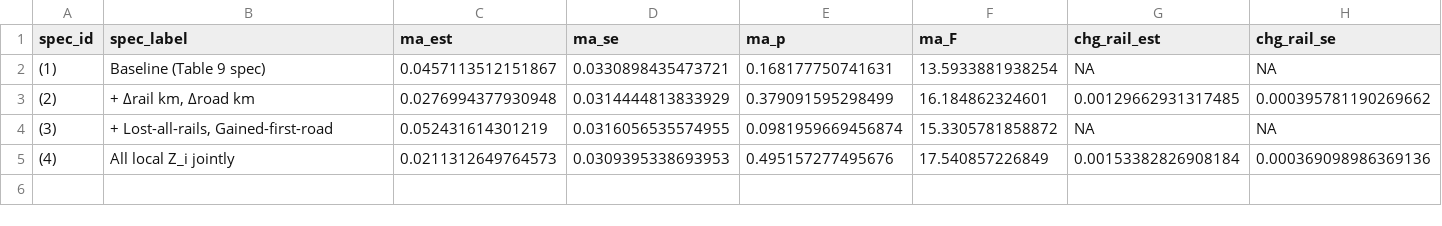
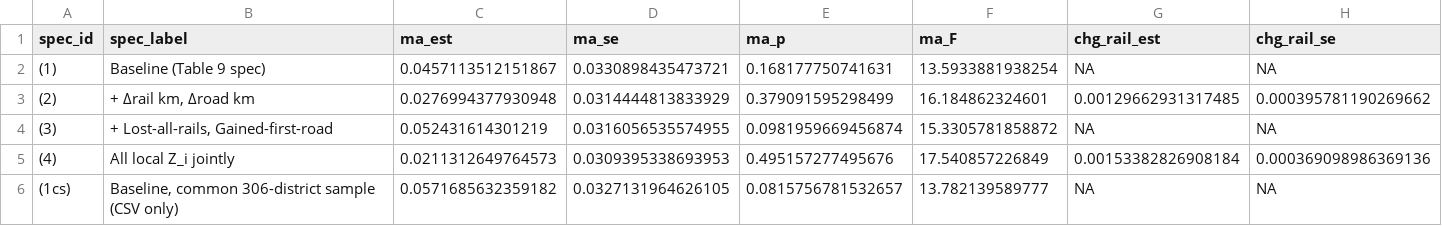
Before and after one commit to diegogentilepassaro/bimodal-transport-argentina, a CSV file: results/tables/table_14_mechanisms.csv, drawn as a sheet; only a part is shown; rows hold the shown columns only; the diff names each change by its address in the sheet, - before the commit and + after, or states it on an @@ line.

Commit message:
feat(analysis): AutoFill pass for the new sections + table fixes generate_scalars.R extended (33 -> 49 macros): counterfactual pop rows (cfRail*/cfRoad*/cfFullFIVPop), mechanism specs (mechKm*, mechBin*, mechAllZ*, mechRailKm*, mechLostRail*, mechBaselineCommon*), heterogeneity OLS interactions (hetero*IntOLS). Table script fixes folded in (both flagged by PR #84/#85 reviews): - table_13_counterfactual.R: Observations row now lists per-outcome Ns (309/284/272/309) instead of repeating the population N. - table_14_mechanisms.R: 'Gained first paved or gravel road' label matches the variable's definition; adds a CSV-only (1cs) row - the baseline re-estimated on the common 306-district sample (0.057, 0.033) - so Section 7.1's sentence now traces to a committed, reproducible artifact instead of an ad-hoc session regression. Macro substitution in prose: sections 1, 6, 7, 8 (all repeated / headline numbers). Single-use panel walk-through numbers stay inline per the generator's design principle. tasks.md A6 rewritten to point at the verified benchmark memo. Verified: table scripts re-run; 49 macros regenerated; paper recompiled clean (38 pp); macro expansion spot-checked in PDF text.

```diff
--- a/results/tables/table_14_mechanisms.csv
+++ b/results/tables/table_14_mechanisms.csv
+row 6: (1cs) | Baseline, common 306-district sample (CSV only) | 0.0571685632359182 | 0.0327131964626105 | 0.0815756781532657 | 13.782139589777 | NA | NA
```
Also changed, not shown: 9 other files.
